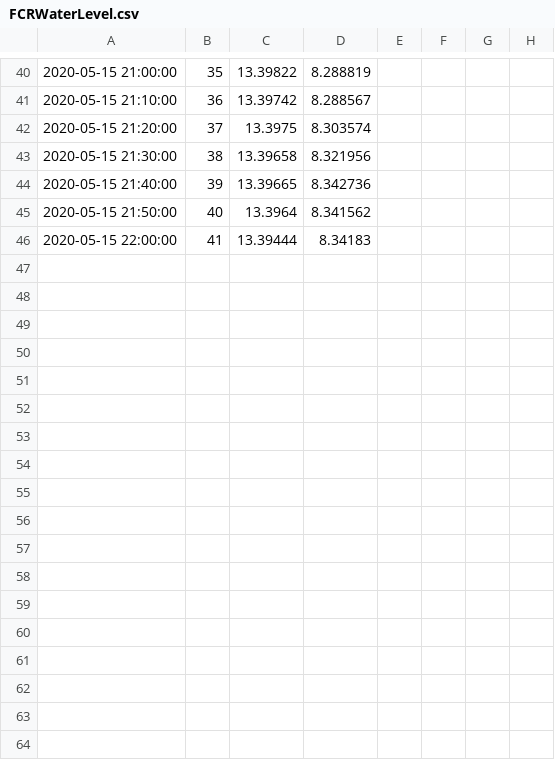
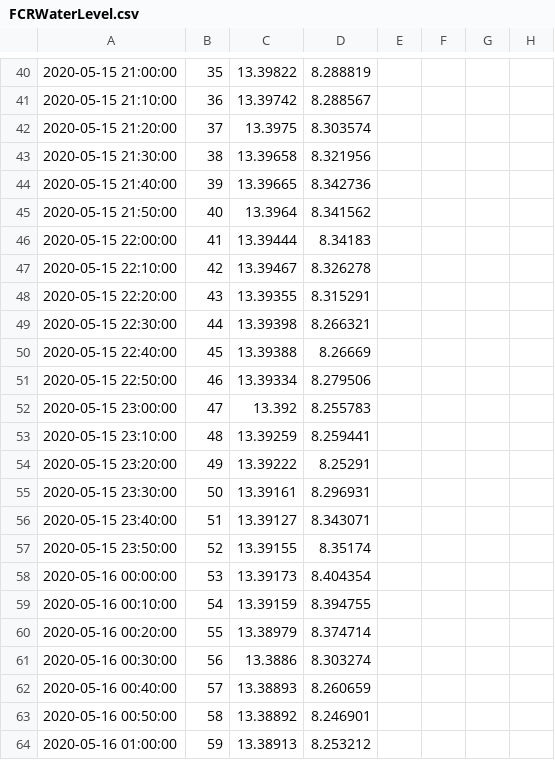
Before and after one commit to CareyLabVT/SCCData, a CSV file: FCRWaterLevel.csv, drawn as a sheet; only a part is shown, gaps mark what is left out; the diff names each change by its address in the sheet, - before the commit and + after, or states it on an @@ line.

Commit message:
05/16/20 02:05:01 EDT -0400: Git Backup

```diff
--- a/FCRWaterLevel.csv
+++ b/FCRWaterLevel.csv
+row 47: 2020-05-15 22:10:00 | 42 | 13.39467 | 8.326278
+row 48: 2020-05-15 22:20:00 | 43 | 13.39355 | 8.315291
+row 49: 2020-05-15 22:30:00 | 44 | 13.39398 | 8.266321
+row 50: 2020-05-15 22:40:00 | 45 | 13.39388 | 8.26669
+row 51: 2020-05-15 22:50:00 | 46 | 13.39334 | 8.279506
+row 52: 2020-05-15 23:00:00 | 47 | 13.392 | 8.255783
+row 53: 2020-05-15 23:10:00 | 48 | 13.39259 | 8.259441
+row 54: 2020-05-15 23:20:00 | 49 | 13.39222 | 8.25291
+row 55: 2020-05-15 23:30:00 | 50 | 13.39161 | 8.296931
+row 56: 2020-05-15 23:40:00 | 51 | 13.39127 | 8.343071
+row 57: 2020-05-15 23:50:00 | 52 | 13.39155 | 8.35174
+row 58: 2020-05-16 00:00:00 | 53 | 13.39173 | 8.404354
+row 59: 2020-05-16 00:10:00 | 54 | 13.39159 | 8.394755
+row 60: 2020-05-16 00:20:00 | 55 | 13.38979 | 8.374714
+row 61: 2020-05-16 00:30:00 | 56 | 13.3886 | 8.303274
+row 62: 2020-05-16 00:40:00 | 57 | 13.38893 | 8.260659
+row 63: 2020-05-16 00:50:00 | 58 | 13.38892 | 8.246901
+row 64: 2020-05-16 01:00:00 | 59 | 13.38913 | 8.253212
```
